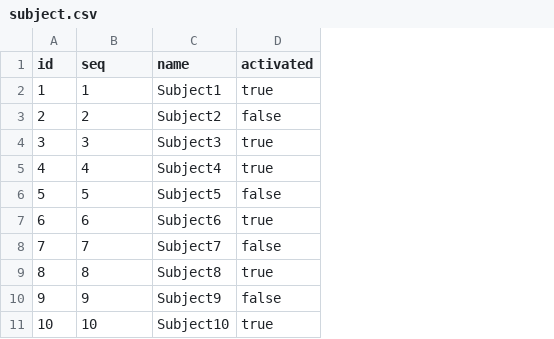
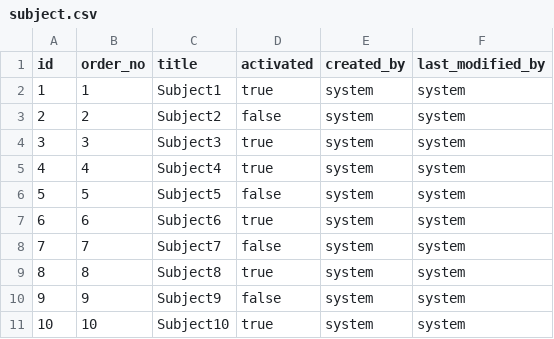
Before and after one commit to hsquare-analytics/cancer-library, a CSV file: src/main/resources/config/liquibase/fake-data/subject.csv, drawn as a sheet; the diff names each change by its address in the sheet, - before the commit and + after, or states it on an @@ line.

Commit message:
refactor: Subject - property naming

```diff
--- a/src/main/resources/config/liquibase/fake-data/subject.csv
+++ b/src/main/resources/config/liquibase/fake-data/subject.csv
+column E (created_by), rows 2-11: all system
+column F (last_modified_by), rows 2-11: all system
-B1: seq
+B1: order_no
-C1: name
+C1: title
```
Also changed, not shown: 12 other files.
